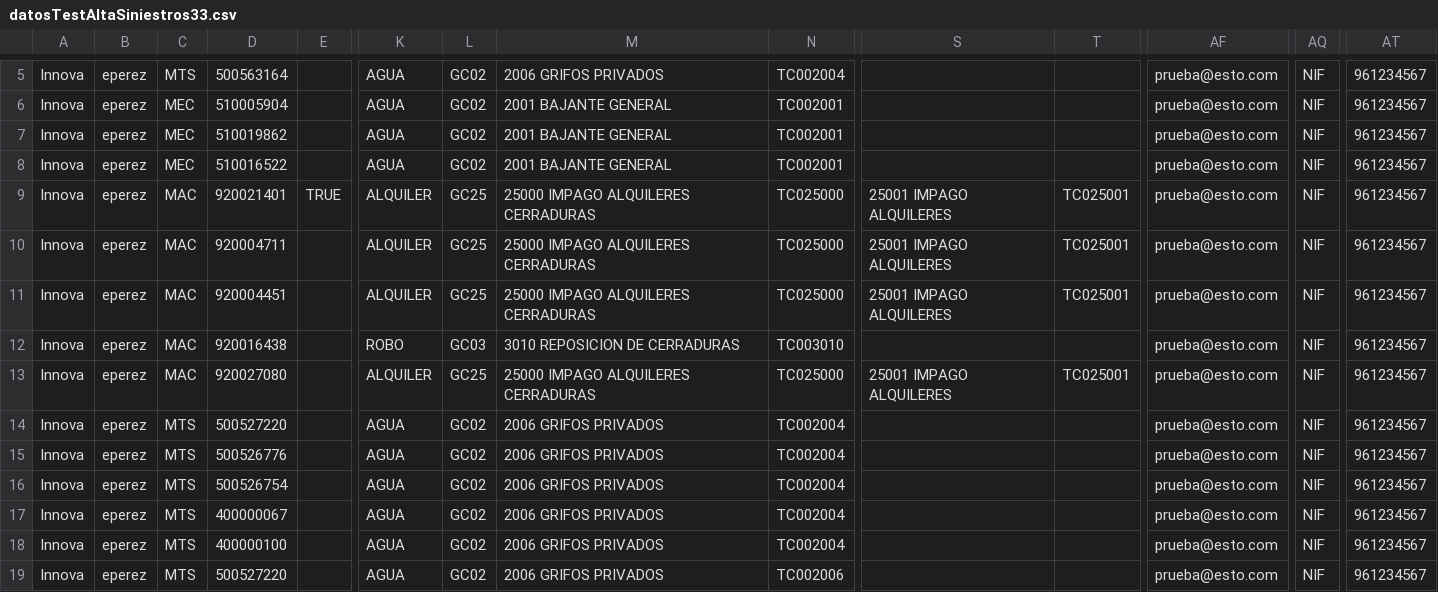
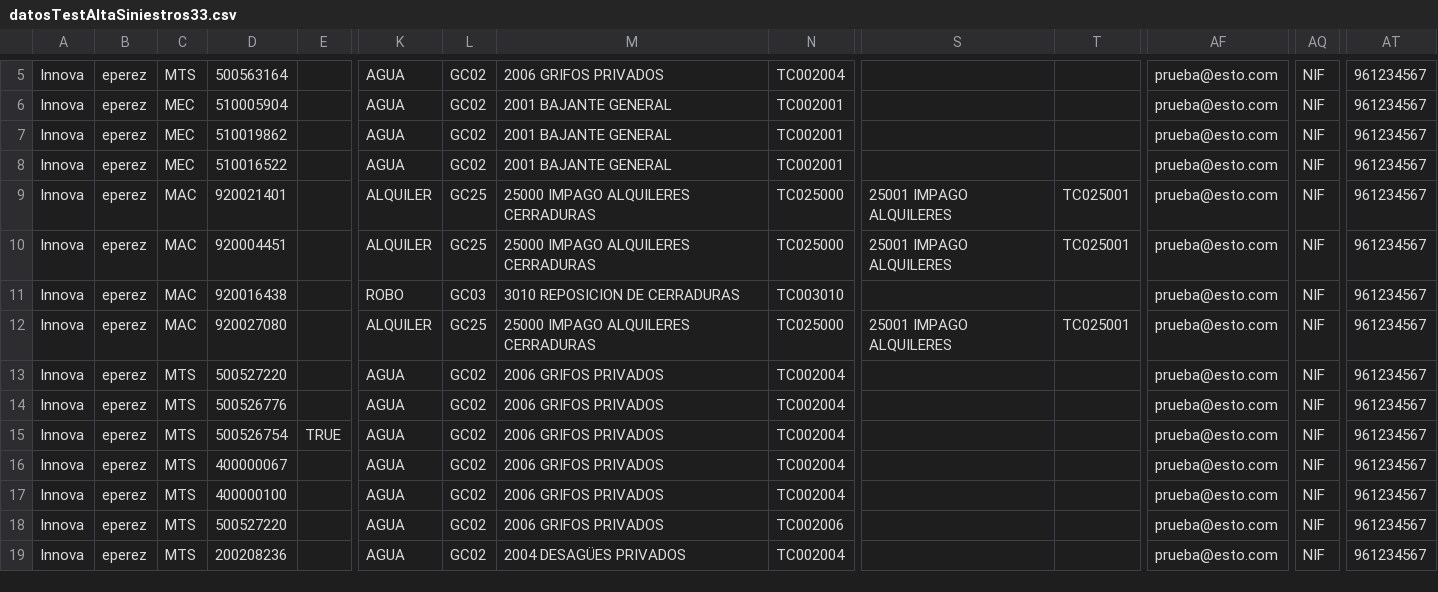
Before and after one commit to LinaMariaCM/automation-mdp, a CSV file: resources/datosTestAltaSiniestros33.csv, drawn as a sheet; only a part is shown, gaps mark what is left out; the shorter side is filled out with more unchanged rows; removed rows and columns are numbered as before the commit, all else as after; rows hold the shown columns only; the diff names each change by its address in the sheet, - before the commit and + after, or states it on an @@ line.

Commit message:
Deletes problematic polizas from the alta CSV

```diff
--- a/resources/datosTestAltaSiniestros33.csv
+++ b/resources/datosTestAltaSiniestros33.csv
-E9: TRUE
+E9: (empty)
-row 10: Innova | eperez | MAC | 920004711 |  | ALQUILER | GC25 | 25000 IMPAGO ALQUILERES CERRADURAS | TC025000 | 25001 IMPAGO ALQUILERES | TC025001 | prueba@esto.com | NIF | 961234567
-E15: (empty)
+E15: TRUE
```
